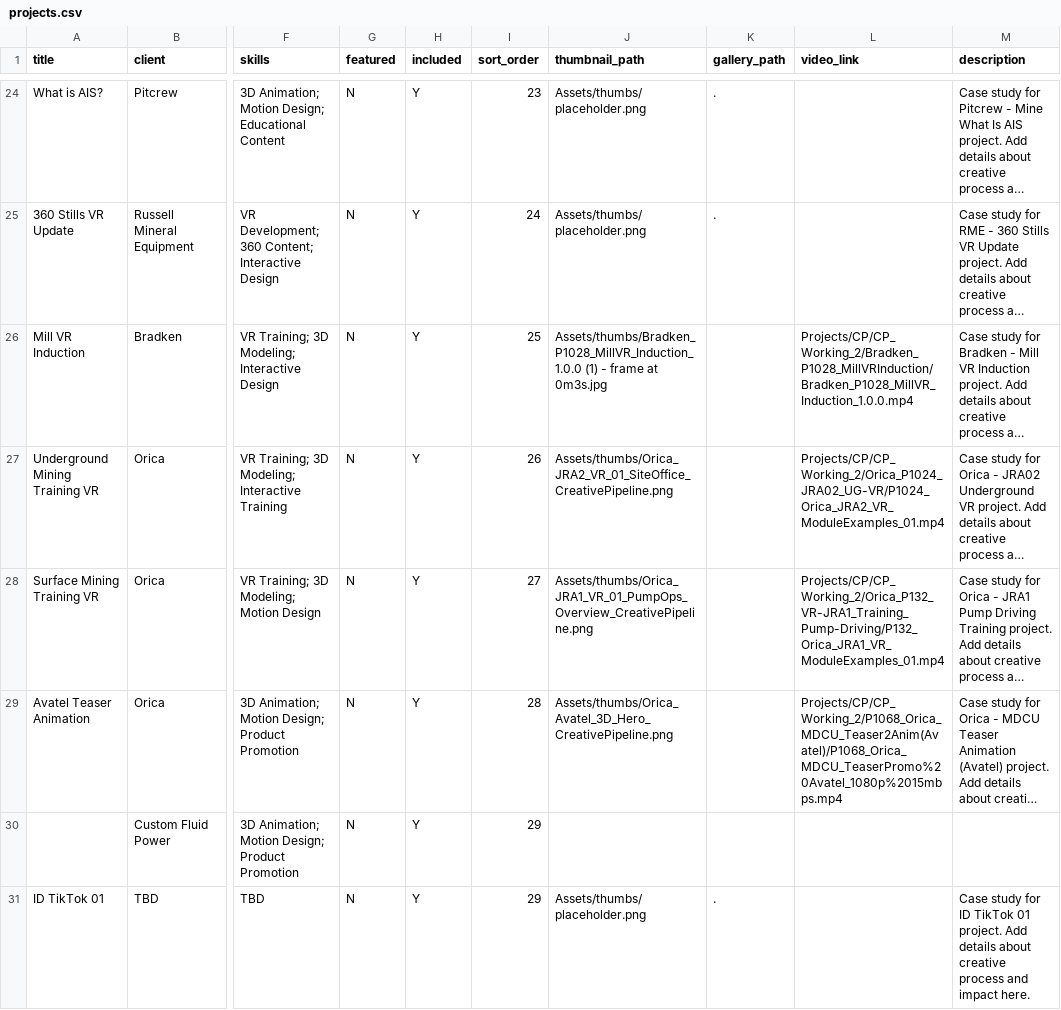
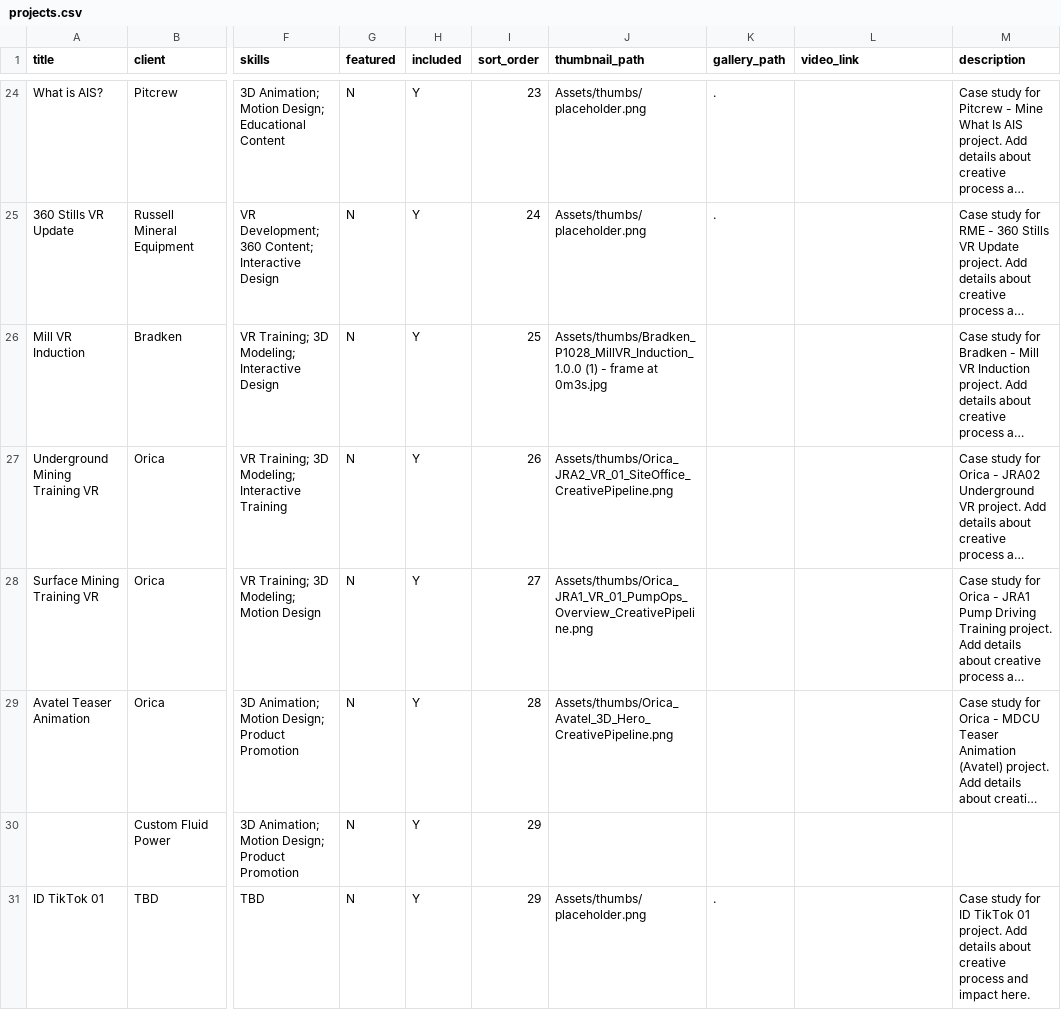
Before and after one commit to crmnystudio-sudo/Ceremony_Portfolio, a CSV file: data/projects.csv, drawn as a sheet; only a part is shown, gaps mark what is left out; long unchanged cells end in …; the diff names each change by its address in the sheet, - before the commit and + after, or states it on an @@ line.

Commit message:
Fix: Remove broken video_link paths from projects.csv

```diff
--- a/data/projects.csv
+++ b/data/projects.csv
-L26 (video_link): Projects/CP/CP_Working_2/Bradken_P1028_MillVRInduction/Bradken_P1028_MillVR_Induction_1.0.0.mp4
+L26 (video_link): (empty)
-L27 (video_link): Projects/CP/CP_Working_2/Orica_P1024_JRA02_UG-VR/P1024_Orica_JRA2_VR_ModuleExamples_01.mp4
+L27 (video_link): (empty)
-L28 (video_link): Projects/CP/CP_Working_2/Orica_P132_VR-JRA1_Training_Pump-Driving/P132_Orica_JRA1_VR_ModuleExamples_01.mp4
+L28 (video_link): (empty)
-L29 (video_link): Projects/CP/CP_Working_2/P1068_Orica_MDCU_Teaser2Anim(Avatel)/P1068_Orica_MDCU_TeaserPromo%20Avatel_1080p%2015mbps.mp4
+L29 (video_link): (empty)
```
